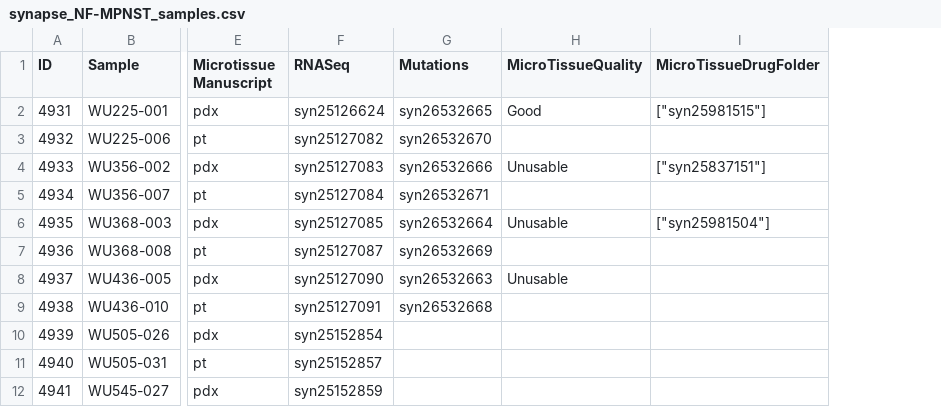
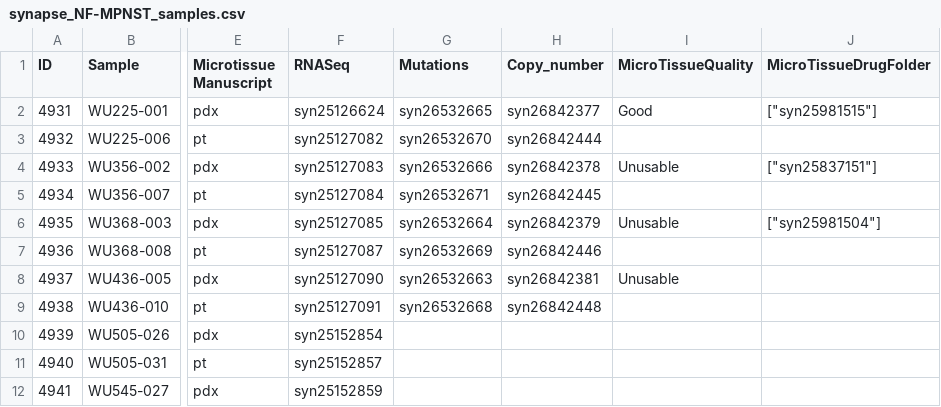
Before and after one commit to PNNL-CompBio/coderdata, a CSV file: build/mpnst/synapse_NF-MPNST_samples.csv, drawn as a sheet; only a part is shown, gaps mark what is left out; the diff names each change by its address in the sheet, - before the commit and + after, or states it on an @@ line.

Commit message:
Added GENCODE42 mapping "knowledge_based_isoform_selection" to identify protein coding gene specifically for Copy Number Variation Processing. Added Copy Number Variation download & processing Rscript.

```diff
--- a/build/mpnst/synapse_NF-MPNST_samples.csv
+++ b/build/mpnst/synapse_NF-MPNST_samples.csv
+column H (Copy_number), rows 2-9: syn26842377 | syn26842444 | syn26842378 | syn26842445 | syn26842379 | syn26842446 | syn26842381 | syn26842448
```
Also changed, not shown: 3 other files.
